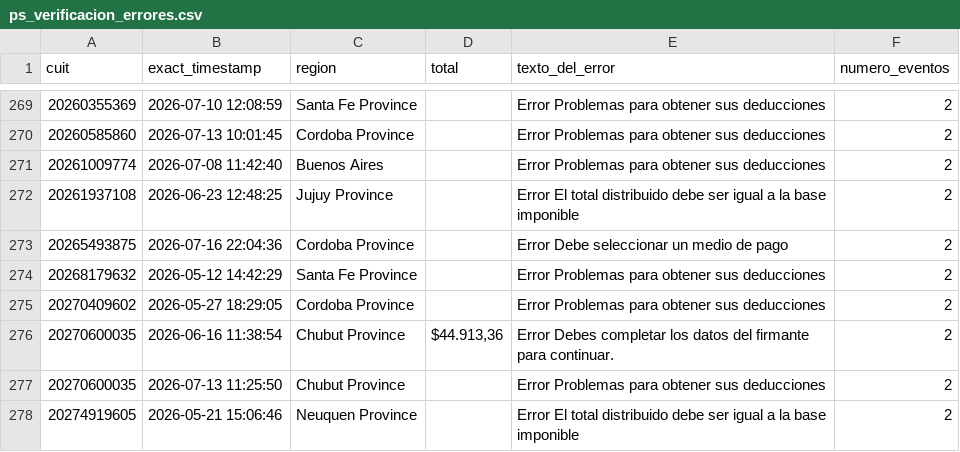
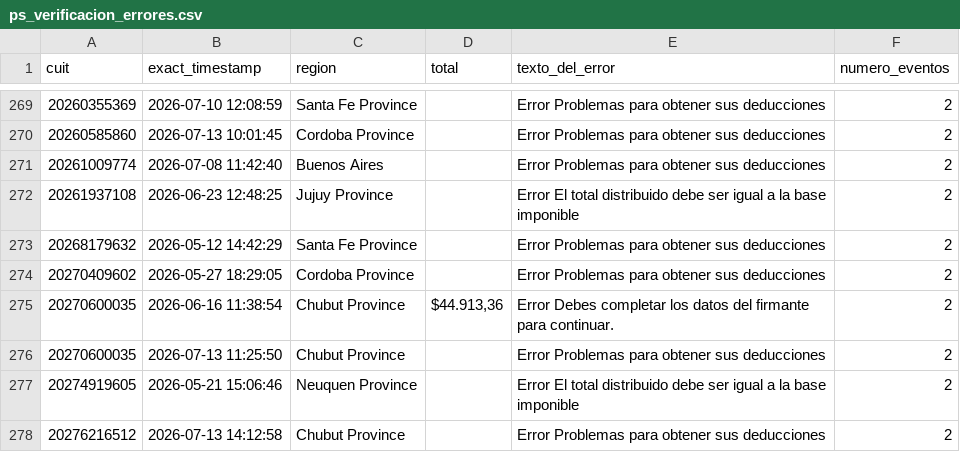
Before and after one commit to framirez-comarb/ps-verificacion-comarb, a CSV file: ps_verificacion_errores.csv, drawn as a sheet; only a part is shown, gaps mark what is left out; the shorter side is filled out with more unchanged rows; the diff names each change by its address in the sheet, - before the commit and + after, or states it on an @@ line.

```diff
--- a/ps_verificacion_errores.csv
+++ b/ps_verificacion_errores.csv
-row 273: 20265493875 | 2026-07-16 22:04:36 | Cordoba Province |  | Error Debe seleccionar un medio de pago | 2
```
Also changed, not shown: ps_verificacion.csv, 3 other files.
